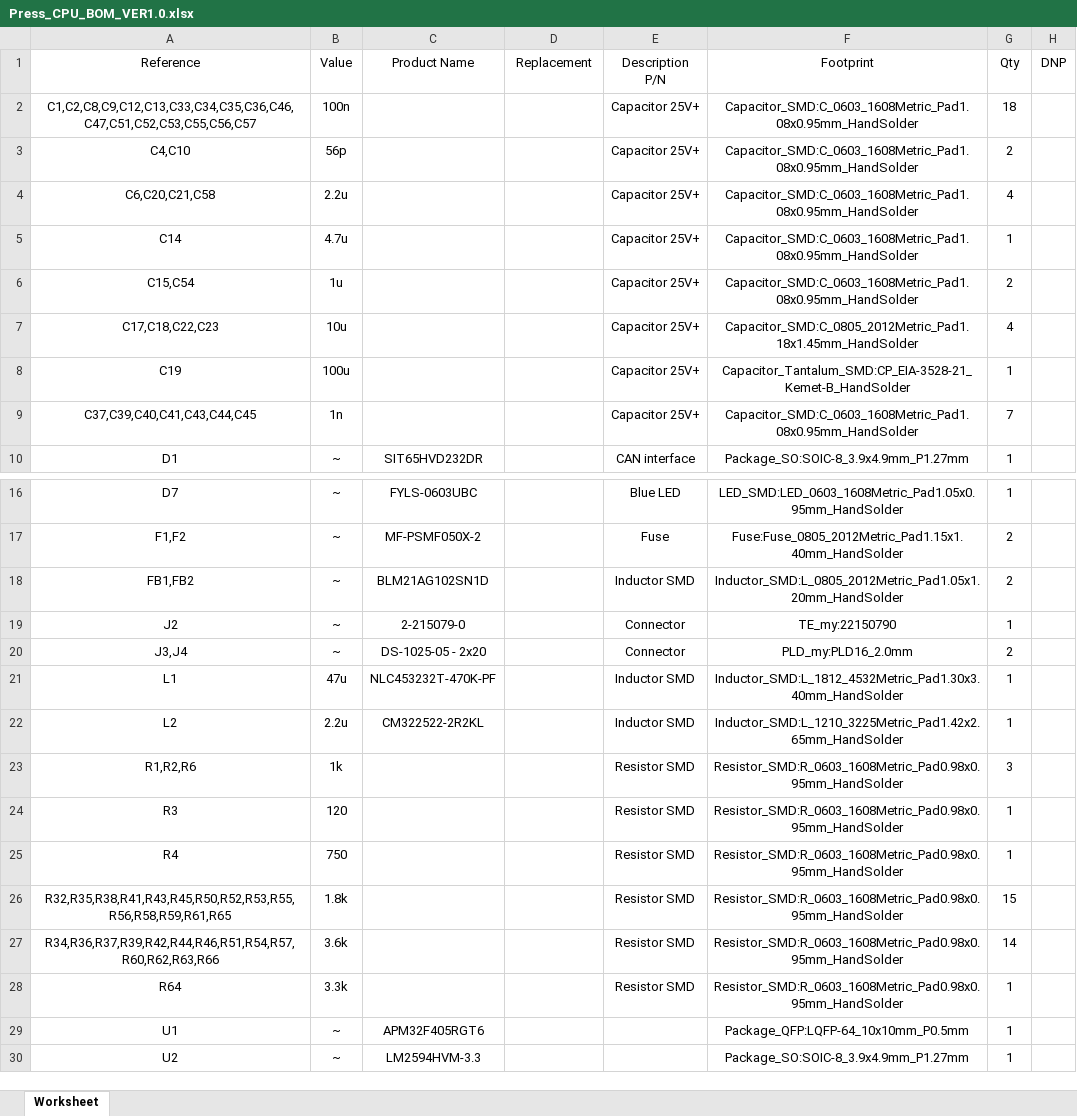
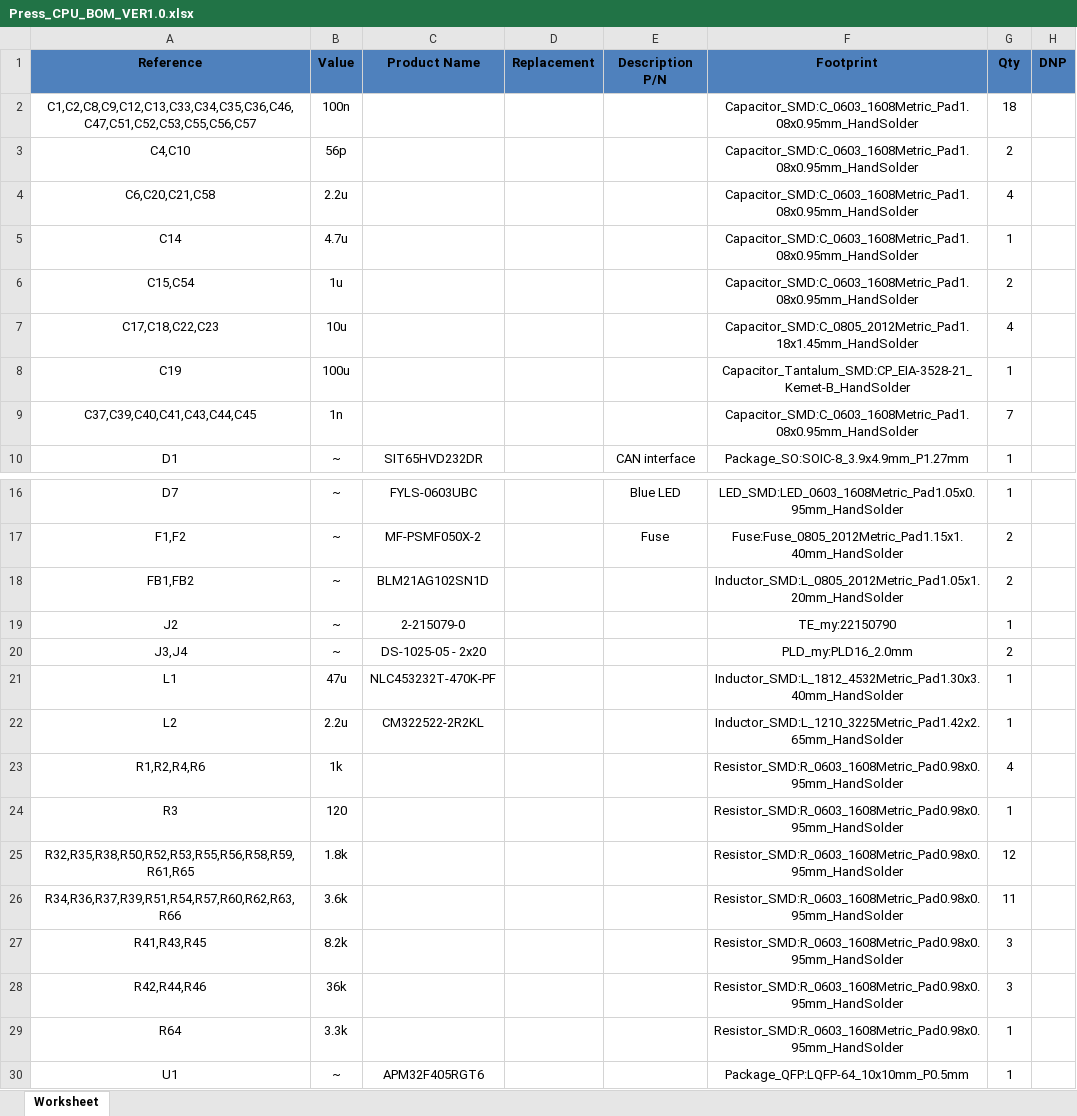
Before and after one commit to Alexandr-Filatov/Press_CPU, an Excel workbook: BOM/Press_CPU_BOM_VER1.0.xlsx, sheet Worksheet, drawn as a sheet; only a part is shown, gaps mark what is left out; the shorter side is filled out with more unchanged rows; values as stored, in another font and other column widths than the file's, no borders; removed rows and columns are numbered as before the commit, all else as after; the diff names each change by its address in the sheet, - before the commit and + after, or states it on an @@ line.

```diff
--- a/BOM/Press_CPU_BOM_VER1.0.xlsx (sheet Worksheet)
+++ b/BOM/Press_CPU_BOM_VER1.0.xlsx (sheet Worksheet)
@@ A1:H1 fill: none → #4F81BD, bold: off → on @@
-E2:E9 (Description P/N): Capacitor 25V+
+E2:E9 (Description P/N): (empty)
-E18 (Description P/N): Inductor SMD
+E18 (Description P/N): (empty)
-E19:E20 (Description P/N): Connector
+E19:E20 (Description P/N): (empty)
-E21:E22 (Description P/N): Inductor SMD
+E21:E22 (Description P/N): (empty)
-row 23: R1,R2,R6 | 1k |  |  | Resistor SMD | Resistor_SMD:R_0603_1608Metric_Pad0.98x0.95mm_HandSolder | 3
+row 23: R1,R2,R4,R6 | 1k |  |  |  | Resistor_SMD:R_0603_1608Metric_Pad0.98x0.95mm_HandSolder | 4
-E24 (Description P/N): Resistor SMD
+E24 (Description P/N): (empty)
-row 25: R4 | 750 |  |  | Resistor SMD | Resistor_SMD:R_0603_1608Metric_Pad0.98x0.95mm_HandSolder | 1
-A25 (Reference): R32,R35,R38,R41,R43,R45,R50,R52,R53,R55,R56,R58,R59,R61,R65
+A25 (Reference): R32,R35,R38,R50,R52,R53,R55,R56,R58,R59,R61,R65
-E25:E26 (Description P/N): Resistor SMD
+E25:E26 (Description P/N): (empty)
-G25 (Qty): 15
+G25 (Qty): 12
-A26 (Reference): R34,R36,R37,R39,R42,R44,R46,R51,R54,R57,R60,R62,R63,R66
+A26 (Reference): R34,R36,R37,R39,R51,R54,R57,R60,R62,R63,R66
-G26 (Qty): 14
+G26 (Qty): 11
+row 27: R41,R43,R45 | 8.2k |  |  |  | Resistor_SMD:R_0603_1608Metric_Pad0.98x0.95mm_HandSolder | 3
+row 28: R42,R44,R46 | 36k |  |  |  | Resistor_SMD:R_0603_1608Metric_Pad0.98x0.95mm_HandSolder | 3
-E29 (Description P/N): Resistor SMD
+E29 (Description P/N): (empty)
```
Also changed, not shown: BOM/Press_CPU_BOM_VER1.0_лист_закупки.xlsx, 5 other files.
